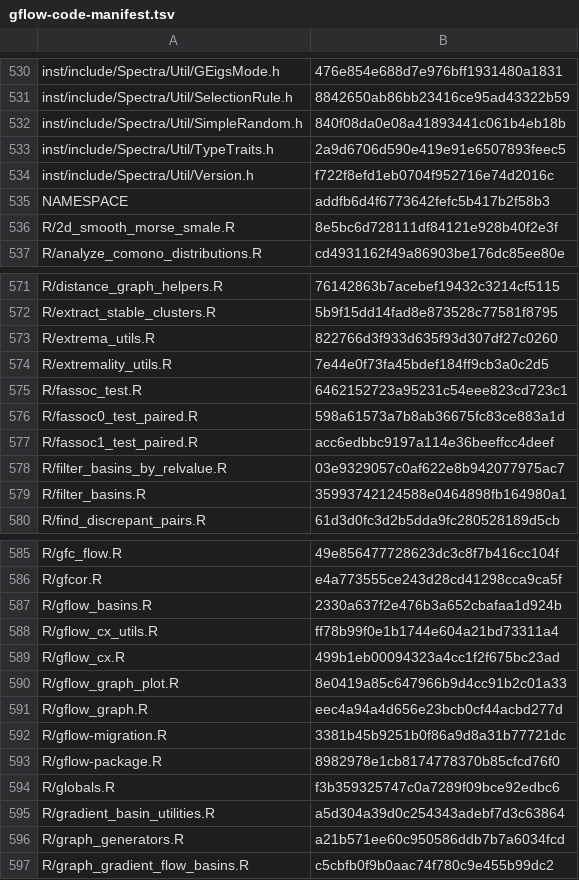
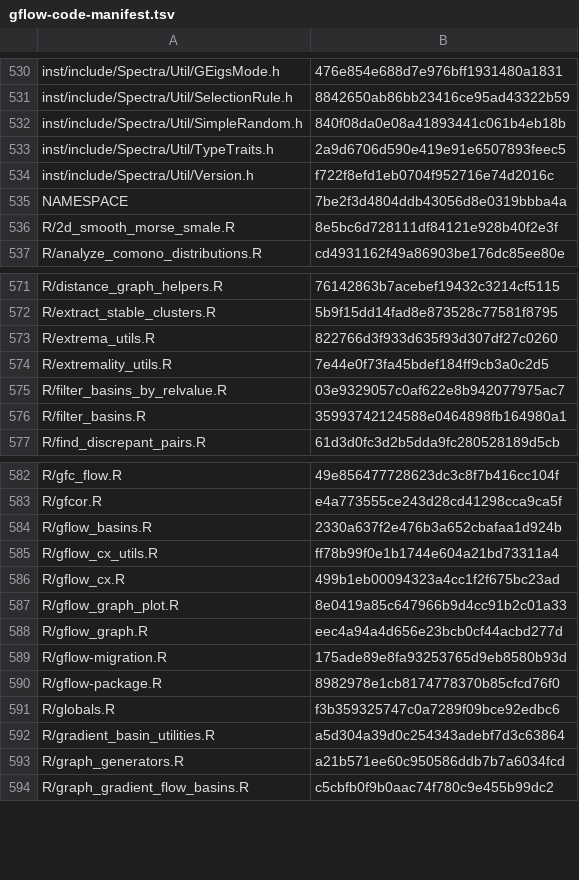
Before and after one commit to pgajer/gflow, a TSV file: inst/extdata/gflow-code-manifest.tsv, drawn as a sheet; only a part is shown, gaps mark what is left out.

Commit message:
Remove archived functional association tests

```diff
--- a/inst/extdata/gflow-code-manifest.tsv
+++ b/inst/extdata/gflow-code-manifest.tsv
@@ -534,3 +534,3 @@ inst/include/Spectra/Util/TypeTraits.h	2a9d6706d590e419e91e6507893feec5
 inst/include/Spectra/Util/Version.h	f722f8efd1eb0704f952716e74d2016c
-NAMESPACE	addfb6d4f6773642fefc5b417b2f58b3
+NAMESPACE	7be2f3d4804ddb43056d8e0319bbba4a
 R/2d_smooth_morse_smale.R	8e5bc6d728111df84121e928b40f2e3f
@@ -574,5 +574,2 @@ R/extrema_utils.R	822766d3f933d635f93d307df27c0260
 R/extremality_utils.R	7e44e0f73fa45bdef184ff9cb3a0c2d5
-R/fassoc_test.R	6462152723a95231c54eee823cd723c1
-R/fassoc0_test_paired.R	598a61573a7b8ab36675fc83ce883a1d
-R/fassoc1_test_paired.R	acc6edbbc9197a114e36beeffcc4deef
 R/filter_basins_by_relvalue.R	03e9329057c0af622e8b942077975ac7
@@ -591,3 +588,3 @@ R/gflow_graph_plot.R	8e0419a85c647966b9d4cc91b2c01a33
 R/gflow_graph.R	eec4a94a4d656e23bcb0cf44acbd277d
-R/gflow-migration.R	3381b45b9251b0f86a9d8a31b77721dc
+R/gflow-migration.R	175ade89e8fa93253765d9eb8580b93d
 R/gflow-package.R	8982978e1cb8174778370b85cfcd76f0
```
Also changed, not shown: 8 other files.
